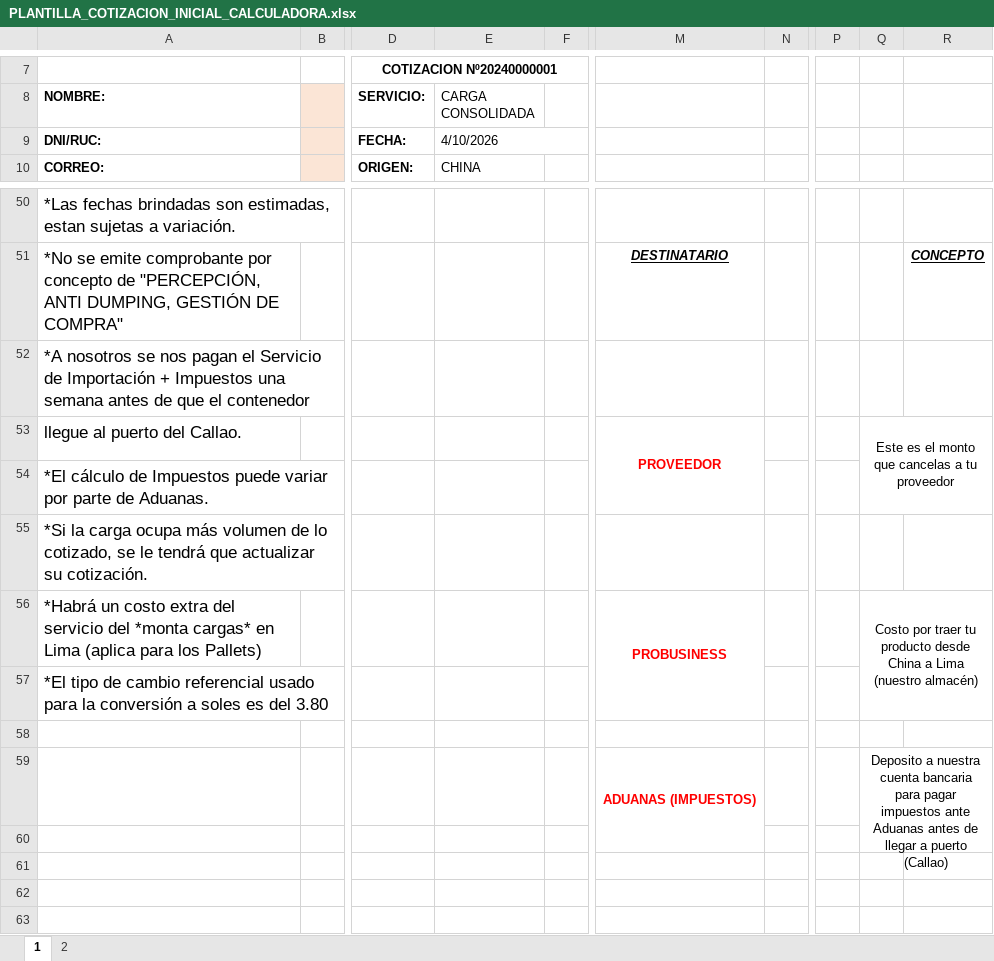
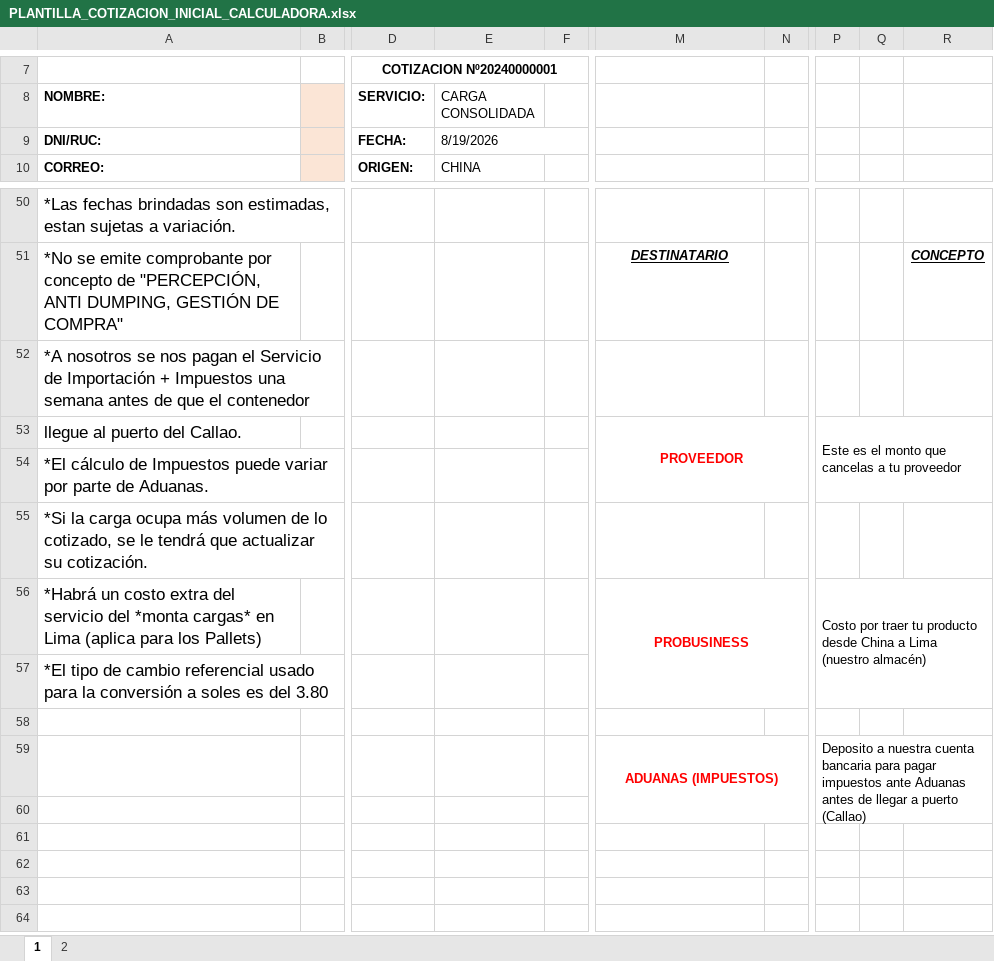
Before and after one commit to HarukaDev31/intranet_back, an Excel workbook: public/assets/templates/PLANTILLA_COTIZACION_INICIAL_CALCULADORA.xlsx, sheet 1, drawn as a sheet; only a part is shown, gaps mark what is left out; the shorter side is filled out with more unchanged rows; values as stored, in another font and other column widths than the file's, no borders; charts and pictures not drawn; the diff names each change by its address in the sheet, - before the commit and + after, or states it on an @@ line.

Commit message:
fiX

```diff
--- a/public/assets/templates/PLANTILLA_COTIZACION_INICIAL_CALCULADORA.xlsx (sheet 1)
+++ b/public/assets/templates/PLANTILLA_COTIZACION_INICIAL_CALCULADORA.xlsx (sheet 1)
-E9 (CARGA CONSOLIDADA): 4/10/2026
+E9 (CARGA CONSOLIDADA): 8/19/2026
-M53:M54 merged
+M53:N54 merged
-P53: (empty)
+P53: Este es el monto que cancelas a tu proveedor
+P53:R54 merged
-Q53: Este es el monto que cancelas a tu proveedor
+Q53: (empty)
-Q53:R54 merged
-M56:M57 merged
+M56:N57 merged
-P56: (empty)
+P56: Costo por traer tu producto desde China a Lima (nuestro almacén)
+P56:R57 merged
-Q56: Costo por traer tu producto desde China a Lima (nuestro almacén)
+Q56: (empty)
-Q56:R57 merged
-M59:M60 merged
+M59:N60 merged
-P59: (empty)
+P59: Deposito a nuestra cuenta bancaria para pagar impuestos ante Aduanas antes de llegar a puerto (Callao)
+P59:R60 merged
-Q59: Deposito a nuestra cuenta bancaria para pagar impuestos ante Aduanas antes de llegar a puerto (Callao)
+Q59: (empty)
-Q59:R60 merged
```
